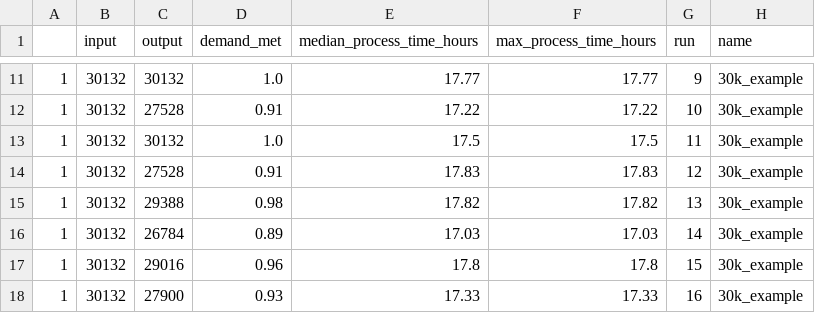
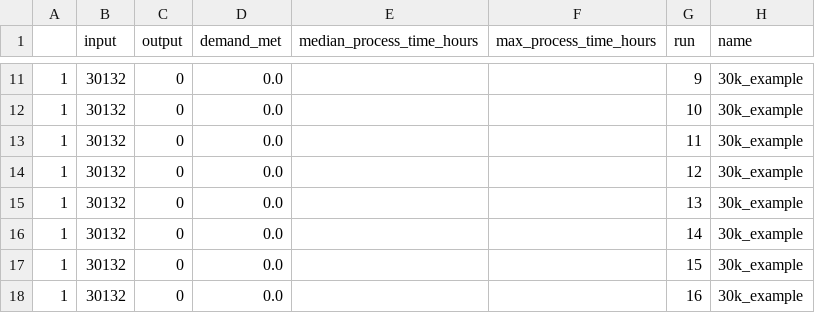
Before and after one commit to MichaelAllen1966/2004_covid_testing_lab_simulation, a CSV file: output/output_by_day.csv, drawn as a sheet; only a part is shown, gaps mark what is left out; the diff covers the shown part only.

```diff
--- a/output/output_by_day.csv
+++ b/output/output_by_day.csv
@@ -11,8 +11,8 @@
-1,30132,30132,1.0,17.77,17.77,9,30k_example
-1,30132,27528,0.91,17.22,17.22,10,30k_example
-1,30132,30132,1.0,17.5,17.5,11,30k_example
-1,30132,27528,0.91,17.83,17.83,12,30k_example
-1,30132,29388,0.98,17.82,17.82,13,30k_example
-1,30132,26784,0.89,17.03,17.03,14,30k_example
-1,30132,29016,0.96,17.8,17.8,15,30k_example
-1,30132,27900,0.93,17.33,17.33,16,30k_example
+1,30132,0,0.0,,,9,30k_example
+1,30132,0,0.0,,,10,30k_example
+1,30132,0,0.0,,,11,30k_example
+1,30132,0,0.0,,,12,30k_example
+1,30132,0,0.0,,,13,30k_example
+1,30132,0,0.0,,,14,30k_example
+1,30132,0,0.0,,,15,30k_example
+1,30132,0,0.0,,,16,30k_example
```
Also changed, not shown: 88 edited cells elsewhere in this file, output/max_queues.csv, output/output.csv, 8 other files.
